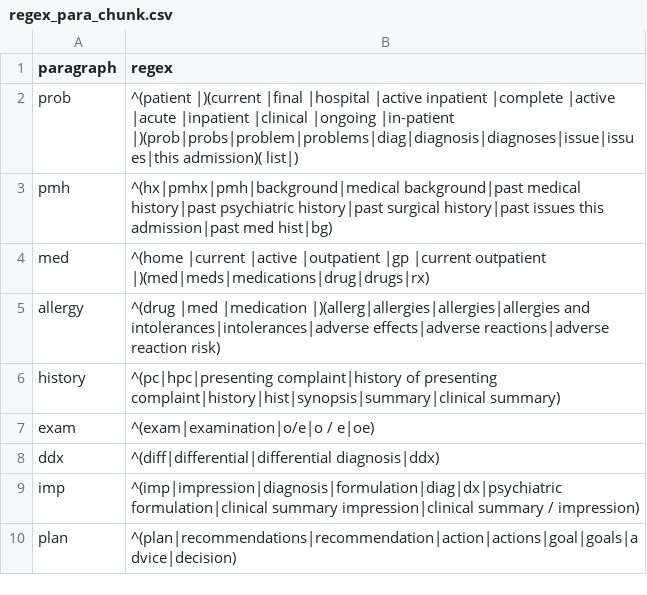
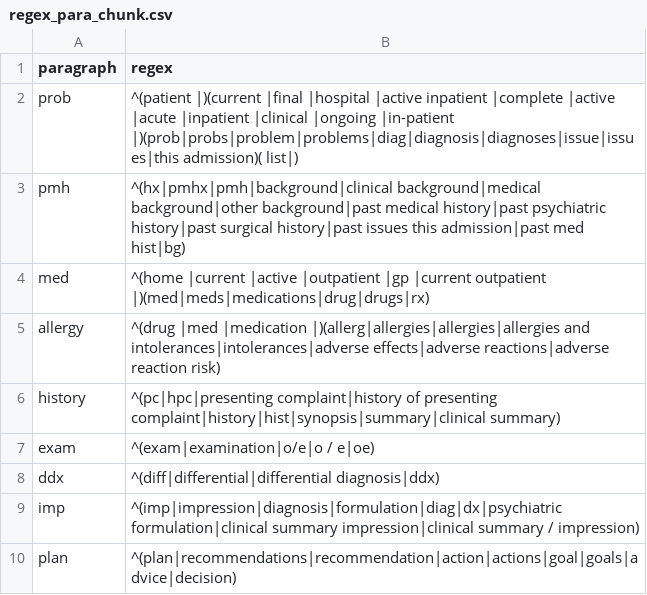
Before and after one commit to uclh-criu/miade-datasets, a CSV file: cdb_and_model_files_sep_2023/lookups/regex_para_chunk.csv, drawn as a sheet.

Commit message:
Additional regexes for section header
Added 'clinical background' and 'other background'
Re: issue 22

```diff
--- a/cdb_and_model_files_sep_2023/lookups/regex_para_chunk.csv
+++ b/cdb_and_model_files_sep_2023/lookups/regex_para_chunk.csv
@@ -2,3 +2,3 @@ paragraph,regex
 prob,^(patient |)(current |final |hospital |active inpatient |complete |active |acute |inpatient |clinical |ongoing |in-patient |)(prob|probs|problem|problems|diag|diagnosis|diagnoses|issue|issues|this admission)( list|)
-pmh,^(hx|pmhx|pmh|background|medical background|past medical history|past psychiatric history|past surgical history|past issues this admission|past med hist|bg)
+pmh,^(hx|pmhx|pmh|background|clinical background|medical background|other background|past medical history|past psychiatric history|past surgical history|past issues this admission|past med hist|bg)
 med,^(home |current |active |outpatient |gp |current outpatient |)(med|meds|medications|drug|drugs|rx)
```
